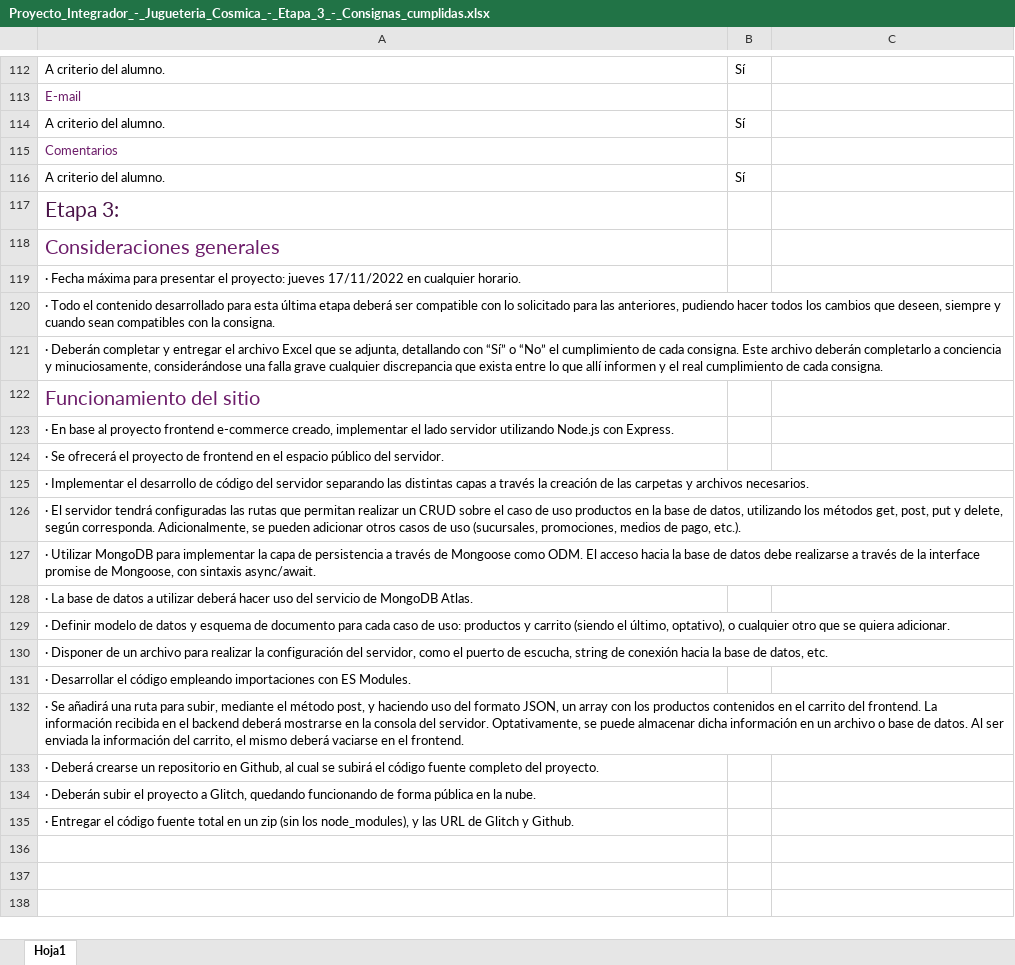
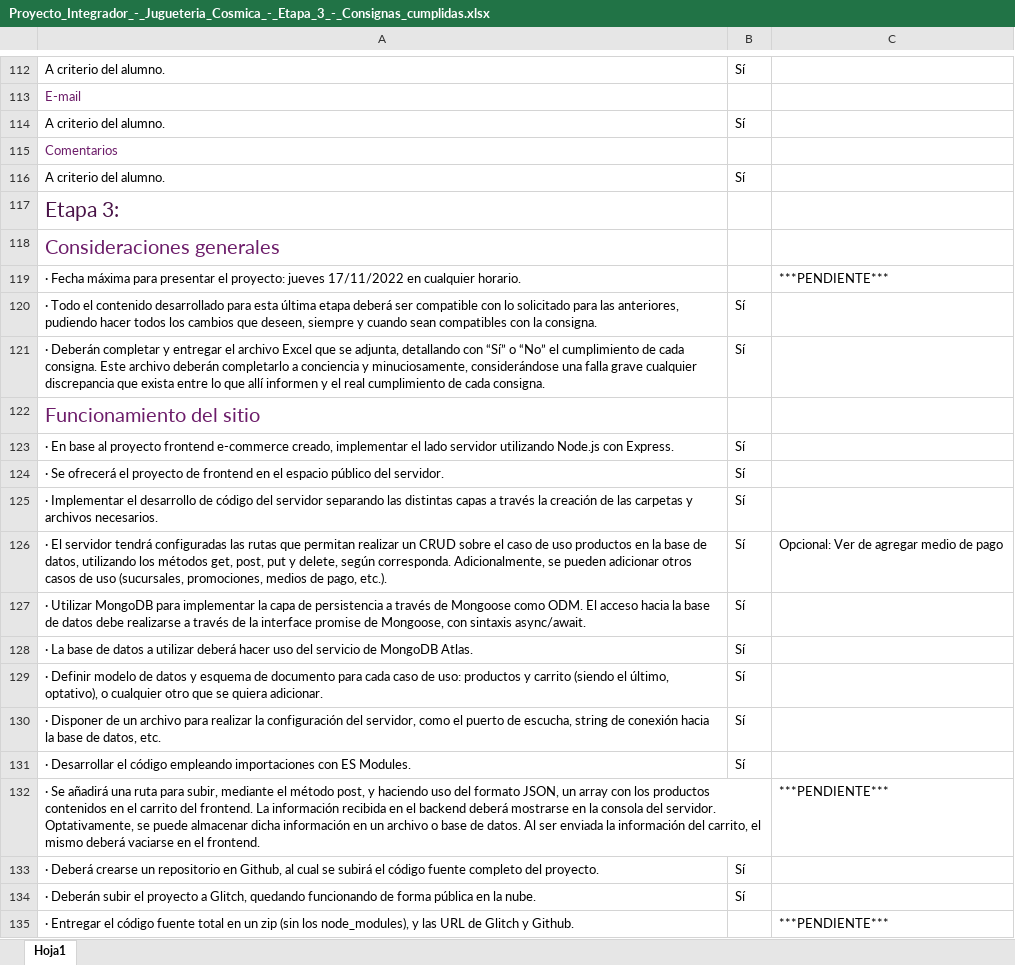
Before and after one commit to gabymosci/aa-Proyecto-integrador, an Excel workbook: Proyecto_Integrador_-_Jugueteria_Cosmica_-_Etapa_3_-_Consignas_cumplidas.xlsx, sheet Hoja1, drawn as a sheet; only a part is shown, gaps mark what is left out; values as stored, in another font and other column widths than the file's, no borders; conditional formats not drawn; the diff names each change by its address in the sheet, - before the commit and + after, or states it on an @@ line.

```diff
--- a/Proyecto_Integrador_-_Jugueteria_Cosmica_-_Etapa_3_-_Consignas_cumplidas.xlsx (sheet Hoja1)
+++ b/Proyecto_Integrador_-_Jugueteria_Cosmica_-_Etapa_3_-_Consignas_cumplidas.xlsx (sheet Hoja1)
-C119: (empty)
+C119: ***PENDIENTE***
-B120:B121: (empty)
+B120:B121: Sí
-B123:B131: (empty)
+B123:B131: Sí
-C126: (empty)
+C126: Opcional: Ver de agregar medio de pago
-C132: (empty)
+C132: ***PENDIENTE***
-B133:B134: (empty)
+B133:B134: Sí
-C135: (empty)
+C135: ***PENDIENTE***
```
Also changed, not shown: 4 other files.
